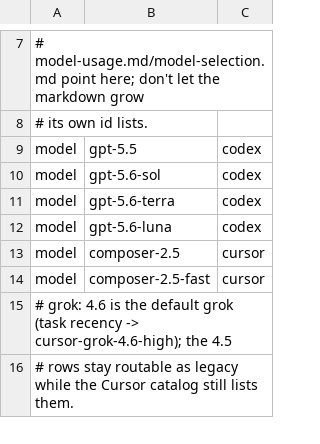
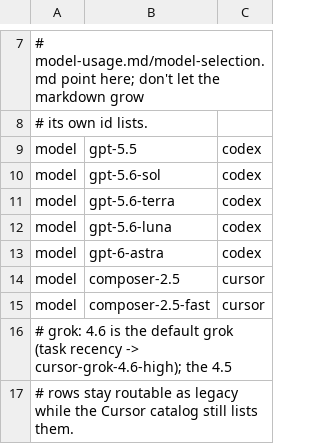
Before and after one commit to DanielGGordon/dans-claude, a TSV file: bin/routes.tsv, drawn as a sheet; only a part is shown, gaps mark what is left out; the diff names each change by its address in the sheet, - before the commit and + after, or states it on an @@ line.

```diff
--- a/bin/routes.tsv
+++ b/bin/routes.tsv
+row 13: model | gpt-6-astra | codex
```
Also changed, not shown: 5 other files.
